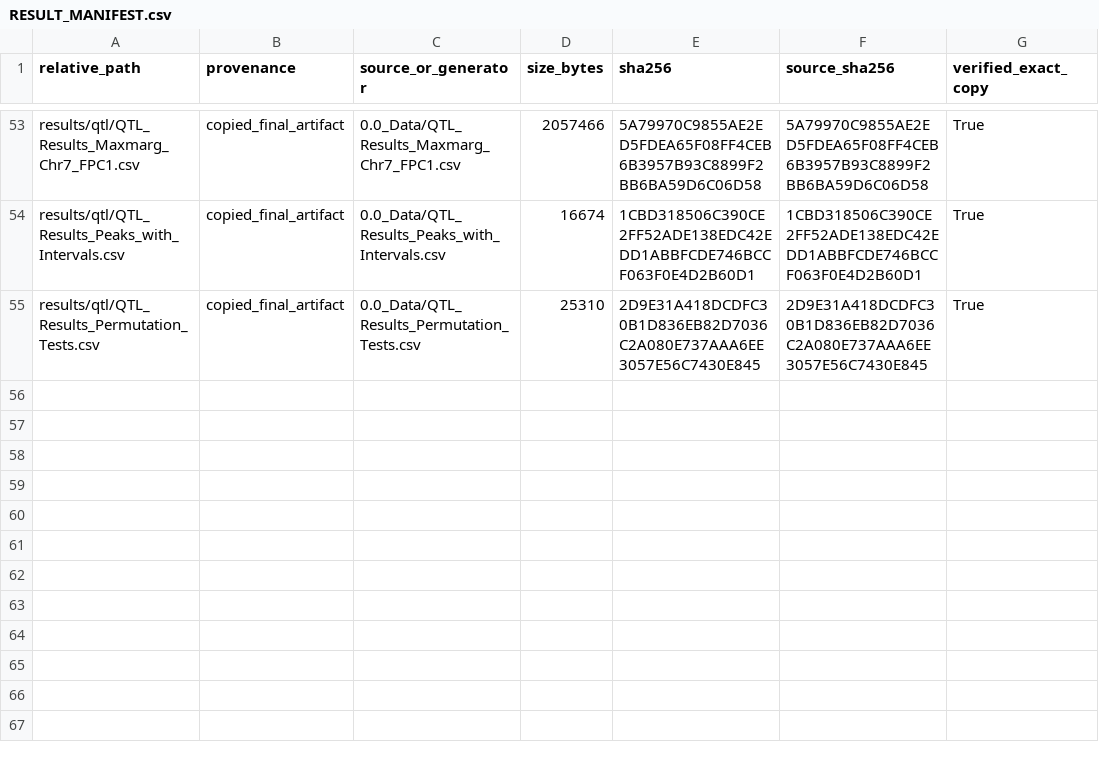
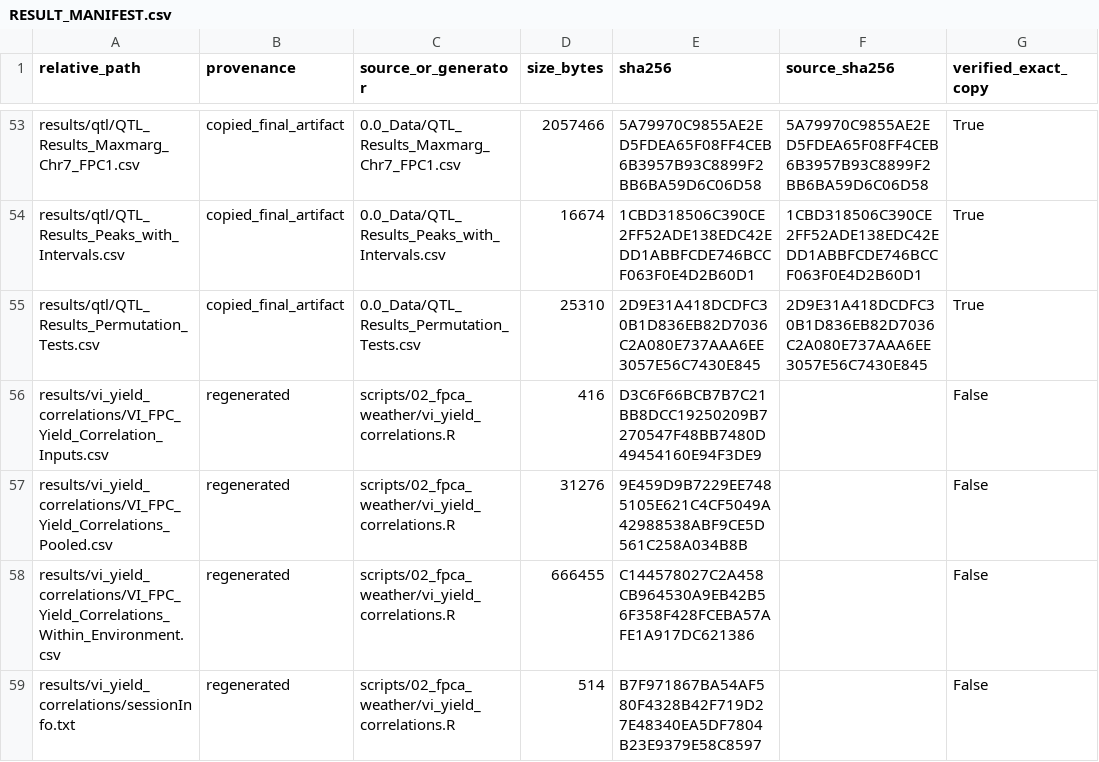
Before and after one commit to ajdesalvio/g2f-multimodal, a CSV file: functional-analysis/results/RESULT_MANIFEST.csv, drawn as a sheet; only a part is shown, gaps mark what is left out.

```diff
--- a/functional-analysis/results/RESULT_MANIFEST.csv
+++ b/functional-analysis/results/RESULT_MANIFEST.csv
@@ -55 +55,5 @@ results/qtl/QTL_Results_Peaks_with_Intervals.csv,copied_final_artifact,0.0_Data/
 results/qtl/QTL_Results_Permutation_Tests.csv,copied_final_artifact,0.0_Data/QTL_Results_Permutation_Tests.csv,25310,2D9E31A418DCDFC30B1D836EB82D7036C2A080E737AAA6EE3057E56C7430E845,2D9E31A418DCDFC30B1D836EB82D7036C2A080E737AAA6EE3057E56C7430E845,True
+results/vi_yield_correlations/VI_FPC_Yield_Correlation_Inputs.csv,regenerated,scripts/02_fpca_weather/vi_yield_correlations.R,416,D3C6F66BCB7B7C21BB8DCC19250209B7270547F48BB7480D49454160E94F3DE9,,False
+results/vi_yield_correlations/VI_FPC_Yield_Correlations_Pooled.csv,regenerated,scripts/02_fpca_weather/vi_yield_correlations.R,31276,9E459D9B7229EE7485105E621C4CF5049A42988538ABF9CE5D561C258A034B8B,,False
+results/vi_yield_correlations/VI_FPC_Yield_Correlations_Within_Environment.csv,regenerated,scripts/02_fpca_weather/vi_yield_correlations.R,666455,C144578027C2A458CB964530A9EB42B56F358F428FCEBA57AFE1A917DC621386,,False
+results/vi_yield_correlations/sessionInfo.txt,regenerated,scripts/02_fpca_weather/vi_yield_correlations.R,514,B7F971867BA54AF580F4328B42F719D27E48340EA5DF7804B23E9379E58C8597,,False
```
Also changed, not shown: functional-analysis/FILE_MANIFEST.csv, functional-analysis/data/manifest.csv, 17 other files.
